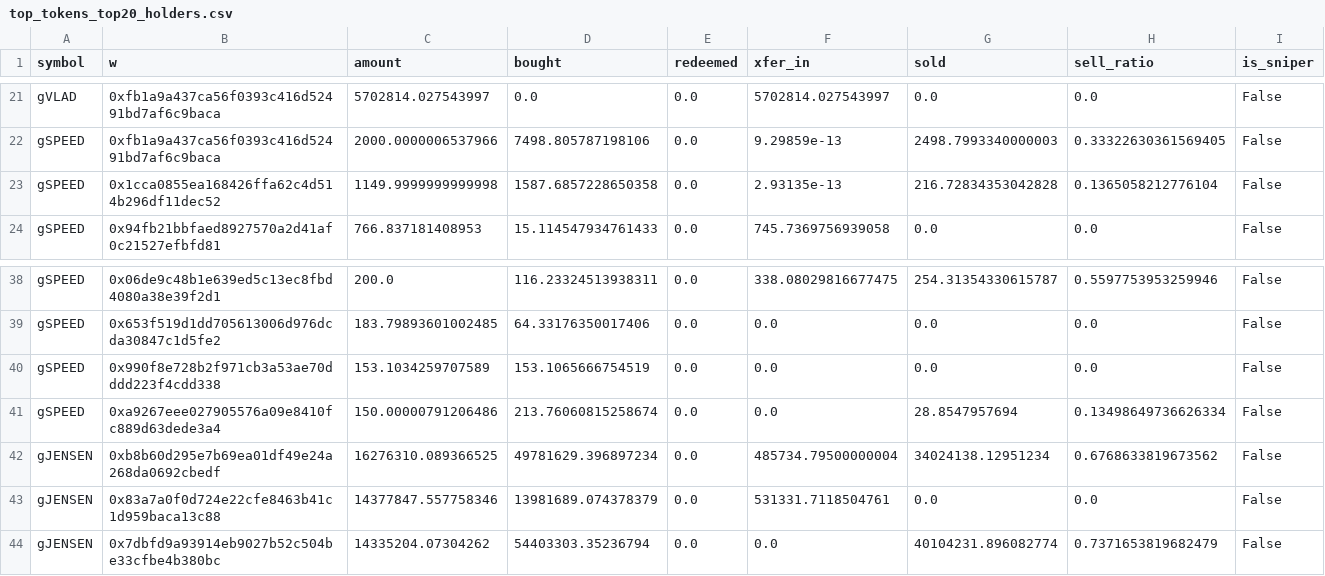
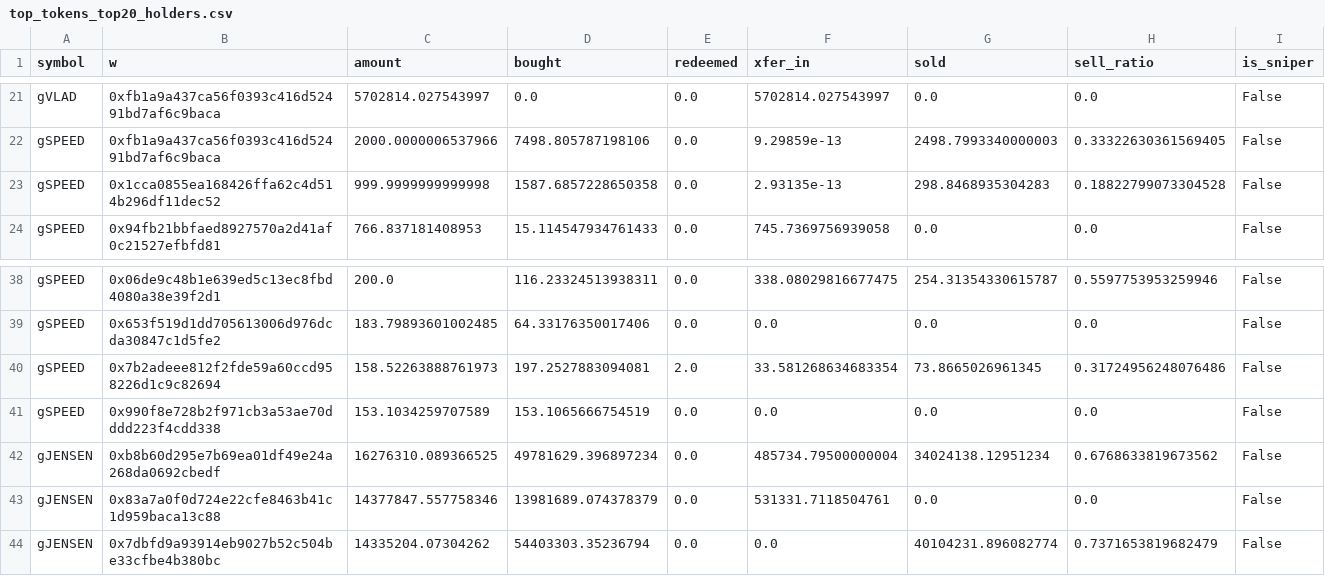
Before and after one commit to ozzyxbt/grail-analytics, a CSV file: out/top_tokens_top20_holders.csv, drawn as a sheet; only a part is shown, gaps mark what is left out.

```diff
--- a/out/top_tokens_top20_holders.csv
+++ b/out/top_tokens_top20_holders.csv
@@ -22,3 +22,3 @@ gVLAD,0xfb1a9a437ca56f0393c416d52491bd7af6c9baca,5702814.027543997,0.0,0.0,57028
 gSPEED,0xfb1a9a437ca56f0393c416d52491bd7af6c9baca,2000.0000006537966,7498.805787198106,0.0,9.29859e-13,2498.7993340000003,0.33322630361569405,False
-gSPEED,0x1cca0855ea168426ffa62c4d514b296df11dec52,1149.9999999999998,1587.6857228650358,0.0,2.93135e-13,216.72834353042828,0.1365058212776104,False
+gSPEED,0x1cca0855ea168426ffa62c4d514b296df11dec52,999.9999999999998,1587.6857228650358,0.0,2.93135e-13,298.8468935304283,0.18822799073304528,False
 gSPEED,0x94fb21bbfaed8927570a2d41af0c21527efbfd81,766.837181408953,15.114547934761433,0.0,745.7369756939058,0.0,0.0,False
@@ -39,4 +39,4 @@ gSPEED,0x06de9c48b1e639ed5c13ec8fbd4080a38e39f2d1,200.0,116.23324513938311,0.0,3
 gSPEED,0x653f519d1dd705613006d976dcda30847c1d5fe2,183.79893601002485,64.33176350017406,0.0,0.0,0.0,0.0,False
+gSPEED,0x7b2adeee812f2fde59a60ccd958226d1c9c82694,158.52263888761973,197.2527883094081,2.0,33.581268634683354,73.8665026961345,0.31724956248076486,False
 gSPEED,0x990f8e728b2f971cb3a53ae70dddd223f4cdd338,153.1034259707589,153.1065666754519,0.0,0.0,0.0,0.0,False
-gSPEED,0xa9267eee027905576a09e8410fc889d63dede3a4,150.00000791206486,213.76060815258674,0.0,0.0,28.8547957694,0.13498649736626334,False
 gJENSEN,0xb8b60d295e7b69ea01df49e24a268da0692cbedf,16276310.089366525,49781629.396897234,0.0,485734.79500000004,34024138.12951234,0.6768633819673562,False
```
Also changed, not shown: out/exclusive_mint_cohorts.csv, out/grailist.csv, 18 other files.
